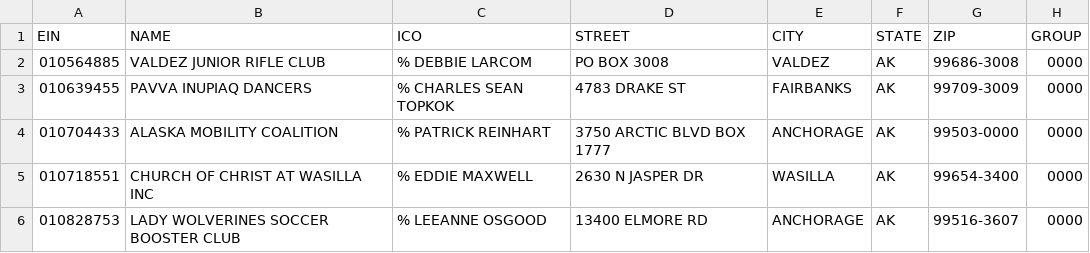
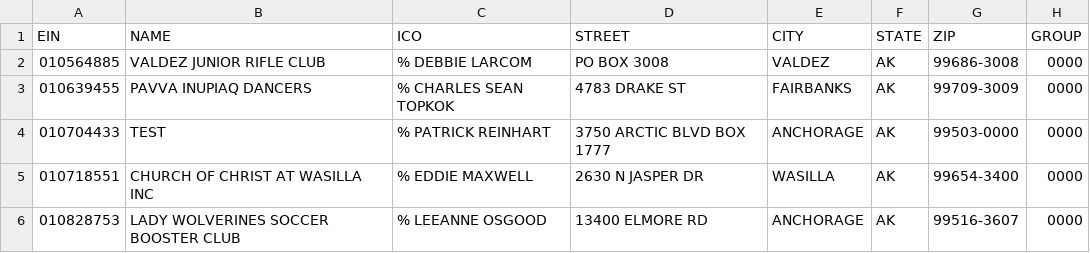
Before and after one commit to schwanksta/irs-bmf-changelog, a CSV file: eo_ak.csv, drawn as a sheet; only a part is shown; the diff names each change by its address in the sheet, - before the commit and + after, or states it on an @@ line.

Commit message:
Intentionally messing this up

```diff
--- a/eo_ak.csv
+++ b/eo_ak.csv
-B4 (NAME): ALASKA MOBILITY COALITION
+B4 (NAME): TEST
```
